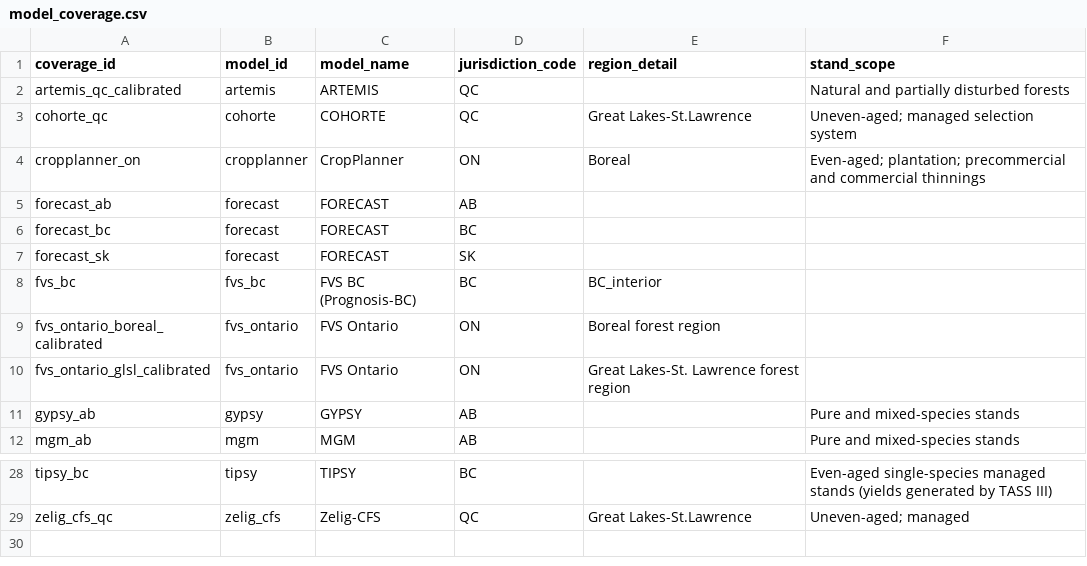
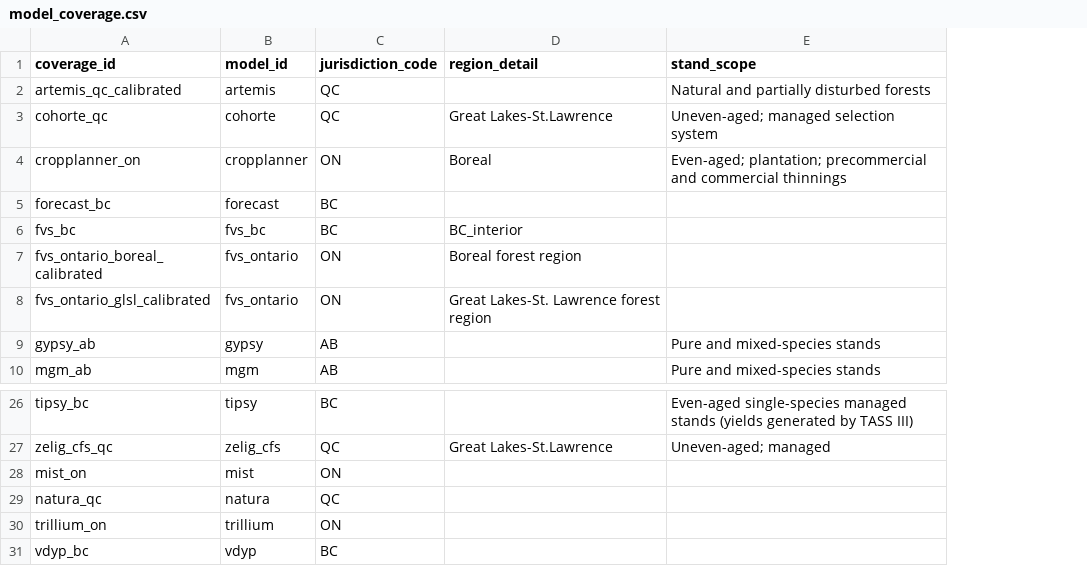
Before and after one commit to forest-carbon-tools-dfs/CanGrowthModels, a CSV file: data/model_coverage.csv, drawn as a sheet; only a part is shown, gaps mark what is left out; removed rows and columns are numbered as before the commit, all else as after; the diff names each change by its address in the sheet, - before the commit and + after, or states it on an @@ line.

```diff
--- a/data/model_coverage.csv
+++ b/data/model_coverage.csv
-column C (model_name), rows 2-4: ARTEMIS | COHORTE | CropPlanner; row 6: FORECAST; rows 8-12: FVS BC (Prognosis-BC) | FVS Ontario | FVS Ontario | GYPSY | MGM; rows 28-29: TIPSY | Zelig-CFS
-row 5: forecast_ab | forecast | FORECAST | AB
-row 7: forecast_sk | forecast | FORECAST | SK
+row 28: mist_on | mist | ON
+row 29: natura_qc | natura | QC
+row 30: trillium_on | trillium | ON
+row 31: vdyp_bc | vdyp | BC
```
Also changed, not shown: data/model_coverage_schema_definition.csv, data/model_links.csv, 12 other files.
